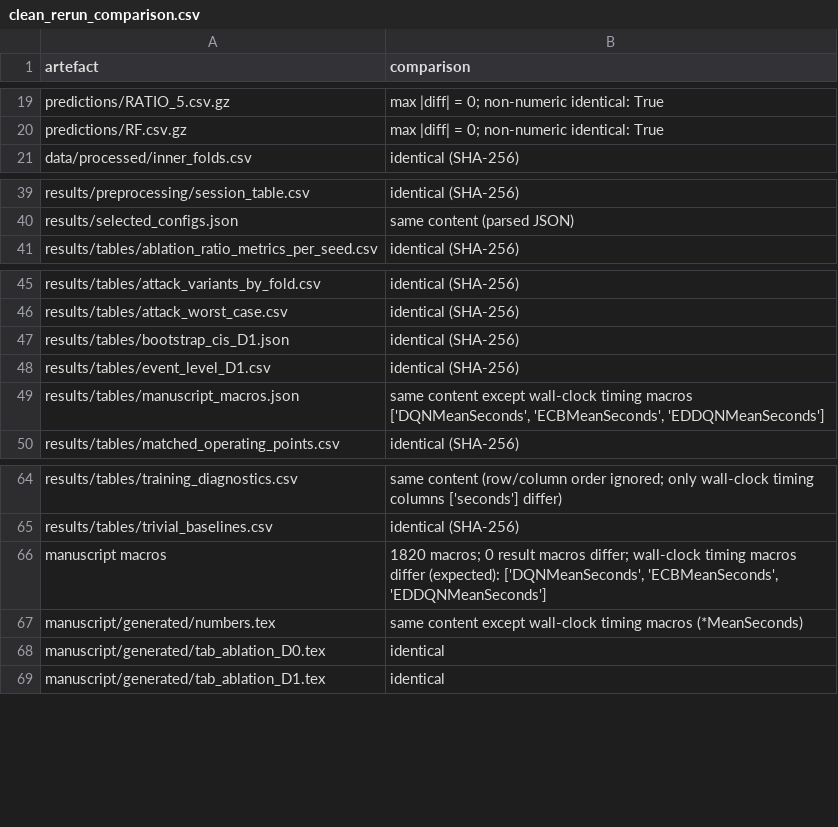
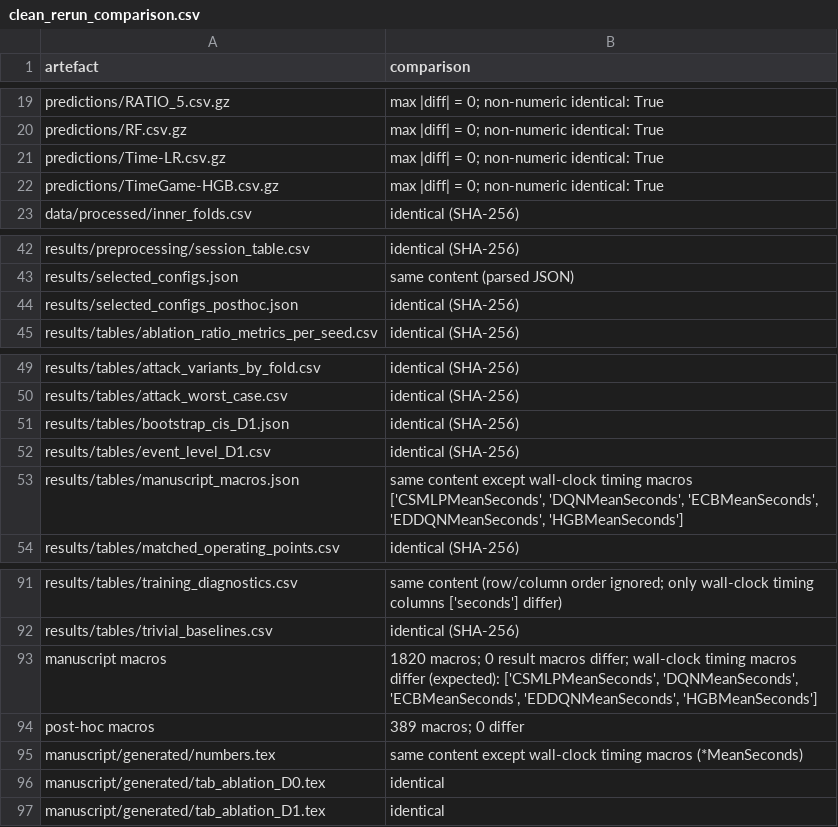
Before and after one commit to rajaiimad/J2-Fix, a CSV file: revision/results/qc/clean_rerun_comparison.csv, drawn as a sheet; only a part is shown, gaps mark what is left out; the diff covers the shown part only.

```diff
--- a/revision/results/qc/clean_rerun_comparison.csv
+++ b/revision/results/qc/clean_rerun_comparison.csv
@@ -20,2 +20,4 @@ predictions/RATIO_5.csv.gz,max |diff| = 0; non-numeric identical: True
 predictions/RF.csv.gz,max |diff| = 0; non-numeric identical: True
+predictions/Time-LR.csv.gz,max |diff| = 0; non-numeric identical: True
+predictions/TimeGame-HGB.csv.gz,max |diff| = 0; non-numeric identical: True
 data/processed/inner_folds.csv,identical (SHA-256)
@@ -40,2 +43,3 @@ results/preprocessing/session_table.csv,identical (SHA-256)
 results/selected_configs.json,same content (parsed JSON)
+results/selected_configs_posthoc.json,identical (SHA-256)
 results/tables/ablation_ratio_metrics_per_seed.csv,identical (SHA-256)
@@ -48,3 +52,3 @@ results/tables/bootstrap_cis_D1.json,identical (SHA-256)
 results/tables/event_level_D1.csv,identical (SHA-256)
-results/tables/manuscript_macros.json,"same content except wall-clock timing macros ['DQNMeanSeconds', 'ECBMeanSeconds', 'EDDQNMeanSeconds']"
+results/tables/manuscript_macros.json,"same content except wall-clock timing macros ['CSMLPMeanSeconds', 'DQNMeanSeconds', 'ECBMeanSeconds', 'EDDQNMeanSeconds', 'HGBMeanSeconds']"
 results/tables/matched_operating_points.csv,identical (SHA-256)
@@ -65,3 +92,4 @@ results/tables/training_diagnostics.csv,same content (row/column order ignored;
 results/tables/trivial_baselines.csv,identical (SHA-256)
-manuscript macros,"1820 macros; 0 result macros differ; wall-clock timing macros differ (expected): ['DQNMeanSeconds', 'ECBMeanSeconds', 'EDDQNMeanSeconds']"
+manuscript macros,"1820 macros; 0 result macros differ; wall-clock timing macros differ (expected): ['CSMLPMeanSeconds', 'DQNMeanSeconds', 'ECBMeanSeconds', 'EDDQNMeanSeconds', 'HGBMeanSeconds']"
+post-hoc macros,389 macros; 0 differ
 manuscript/generated/numbers.tex,same content except wall-clock timing macros (*MeanSeconds)
```
Also changed, not shown: 48 added rows and 1 edited cell elsewhere in this file, 4 other files.
